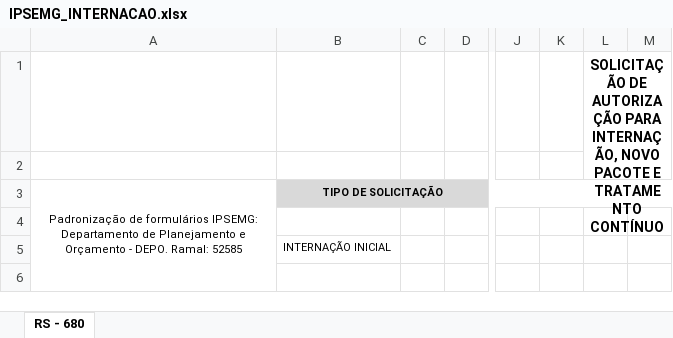
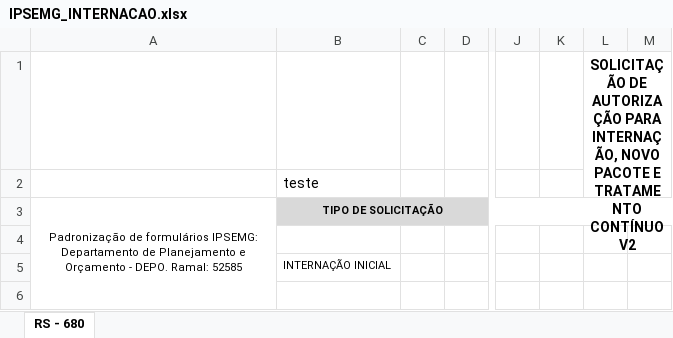
Before and after one commit to dimitriusssBR/SGU-IPSEMG-FINAL, an Excel workbook: IPSEMG_INTERNACAO.xlsx, sheet RS - 680, drawn as a sheet; only a part is shown, gaps mark what is left out; values as stored, in another font and other column widths than the file's, no borders; charts and pictures not drawn; the diff names each change by its address in the sheet, - before the commit and + after, or states it on an @@ line.

Commit message:
Add files via upload

```diff
--- a/IPSEMG_INTERNACAO.xlsx (sheet RS - 680)
+++ b/IPSEMG_INTERNACAO.xlsx (sheet RS - 680)
-L1: …TRATAMENTO CONTÍNUO
+L1: …TRATAMENTO CONTÍNUO V2
-B2: (empty)
+B2: teste
```
Also changed, not shown: charts or pictures.
